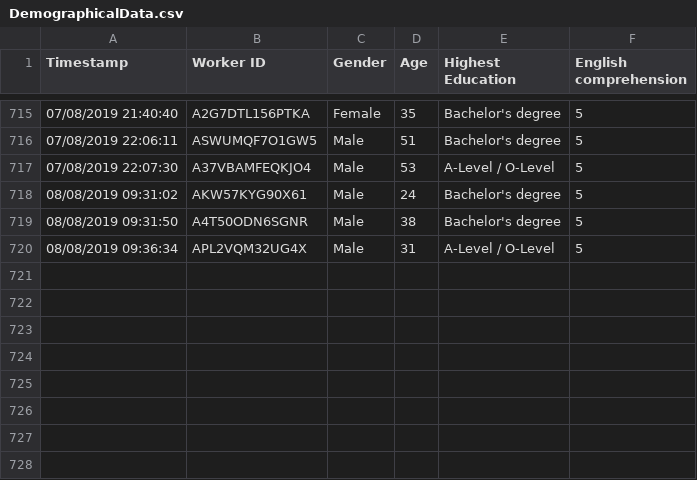
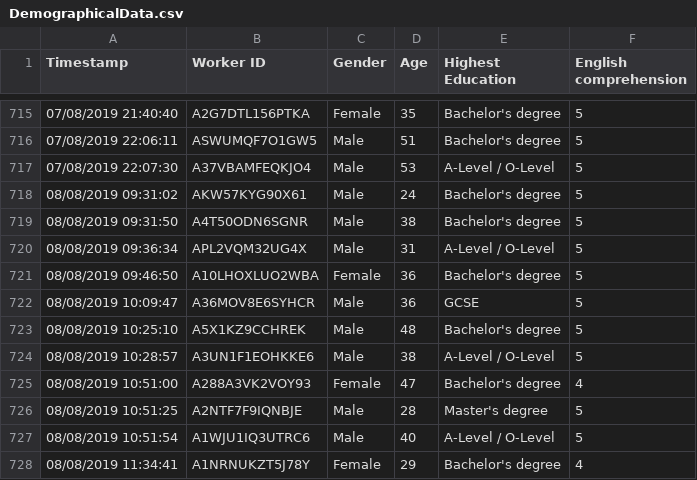
Before and after one commit to AidanFray/MSc_Dissertation, a CSV file: Results/MainExperiment/DemographicalData.csv, drawn as a sheet; only a part is shown, gaps mark what is left out; the diff names each change by its address in the sheet, - before the commit and + after, or states it on an @@ line.

Commit message:
Changes; - Added data from final round of experiments - Updated all batch files - Added more discussion to the expeirment section of the report

```diff
--- a/Results/MainExperiment/DemographicalData.csv
+++ b/Results/MainExperiment/DemographicalData.csv
+row 721: 08/08/2019 09:46:50 | A10LHOXLUO2WBA | Female | 36 | Bachelor's degree | 5
+row 722: 08/08/2019 10:09:47 | A36MOV8E6SYHCR | Male | 36 | GCSE | 5
+row 723: 08/08/2019 10:25:10 | A5X1KZ9CCHREK | Male | 48 | Bachelor's degree | 5
+row 724: 08/08/2019 10:28:57 | A3UN1F1EOHKKE6 | Male | 38 | A-Level / O-Level | 5
+row 725: 08/08/2019 10:51:00 | A288A3VK2VOY93 | Female | 47 | Bachelor's degree | 4
+row 726: 08/08/2019 10:51:25 | A2NTF7F9IQNBJE | Male | 28 | Master's degree | 5
+row 727: 08/08/2019 10:51:54 | A1WJU1IQ3UTRC6 | Male | 40 | A-Level / O-Level | 5
+row 728: 08/08/2019 11:34:41 | A1NRNUKZT5J78Y | Female | 29 | Bachelor's degree | 4
```
Also changed, not shown: 52 other files.
